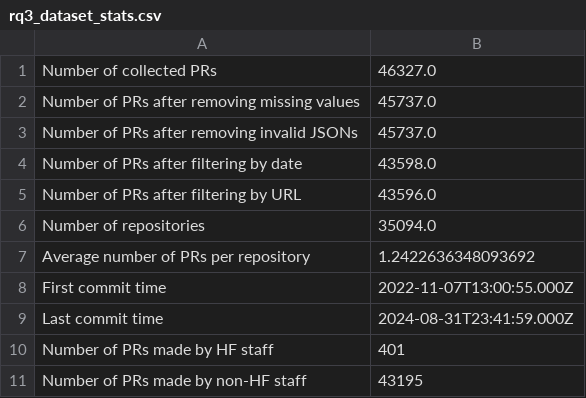
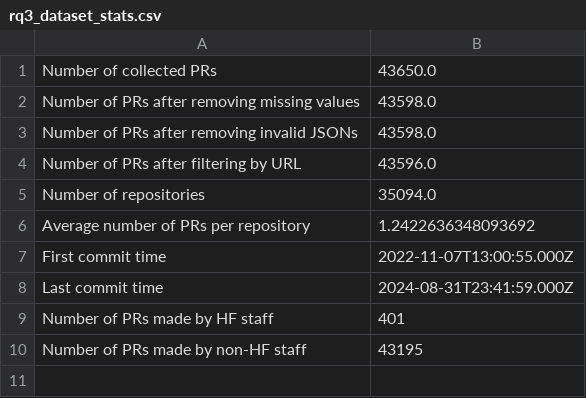
Before and after one commit to s2e-lab/model-evolution, a CSV file: results/rq3_dataset_stats.csv, drawn as a sheet.

```diff
--- a/results/rq3_dataset_stats.csv
+++ b/results/rq3_dataset_stats.csv
@@ -1,5 +1,4 @@
-Number of collected PRs,46327.0
-Number of PRs after removing missing values,45737.0
-Number of PRs after removing invalid JSONs,45737.0
-Number of PRs after filtering by date,43598.0
+Number of collected PRs,43650.0
+Number of PRs after removing missing values,43598.0
+Number of PRs after removing invalid JSONs,43598.0
 Number of PRs after filtering by URL,43596.0
```
Also changed, not shown: results/sfconvertbot_pr_metadata_filtered.csv, 9 other files.
